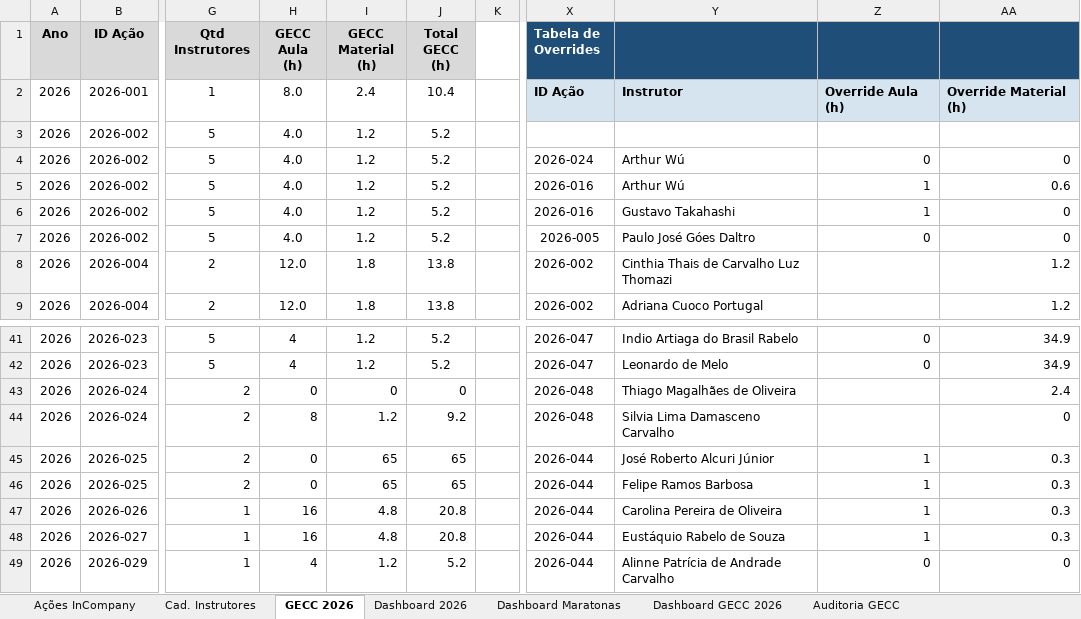
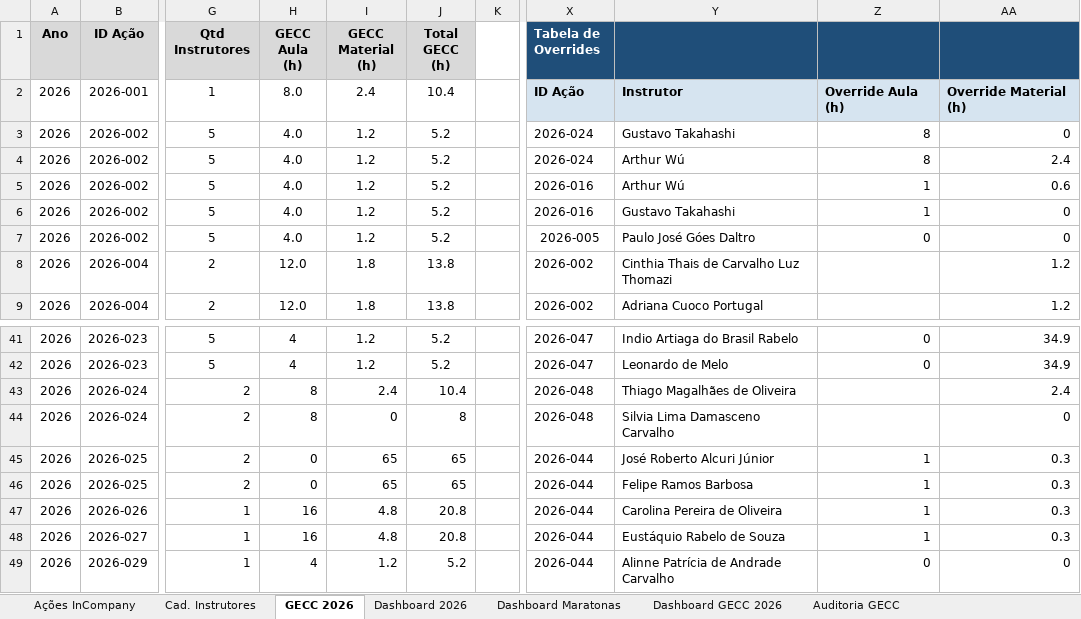
Before and after one commit to silvionascimentobh-lab/SAED-Dashboard, an Excel workbook: planilhao.xlsm, sheet GECC 2026, drawn as a sheet; only a part is shown, gaps mark what is left out; values as stored, in another font and other column widths than the file's, no borders; the diff names each change by its address in the sheet, - before the commit and + after, or states it on an @@ line.

```diff
--- a/planilhao.xlsm (sheet GECC 2026)
+++ b/planilhao.xlsm (sheet GECC 2026)
-X3 (Tabela de Overrides): (empty)
+X3 (Tabela de Overrides): 2026-024
-Y3: (empty)
+Y3: Gustavo Takahashi
-Z3: (empty)
+Z3: 8
-AA3: (empty)
+AA3: 0
-Z4: 0
+Z4: 8
-AA4: 0
+AA4: 2.4
-H43 (GECC Aula (h)): 0
+H43 (GECC Aula (h)): 8
-I43 (GECC Material (h)): 0
+I43 (GECC Material (h)): 2.4
-J43 (Total GECC (h)): 0
+J43 (Total GECC (h)): 10.4
-I44 (GECC Material (h)): 1.2
+I44 (GECC Material (h)): 0
-J44 (Total GECC (h)): 9.2
+J44 (Total GECC (h)): 8
```
Also changed, not shown: sheet Auditoria GECC, sheet Dashboard GECC 2026, charts or pictures.
